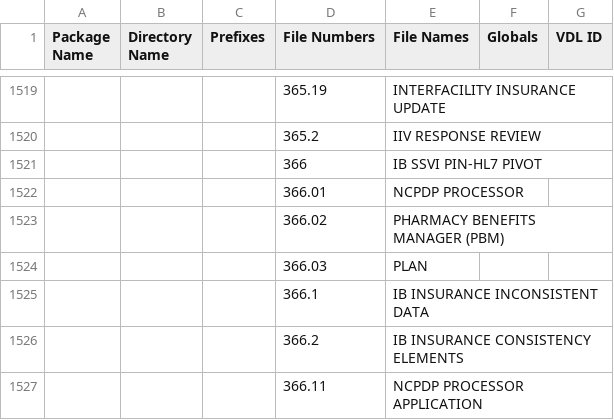
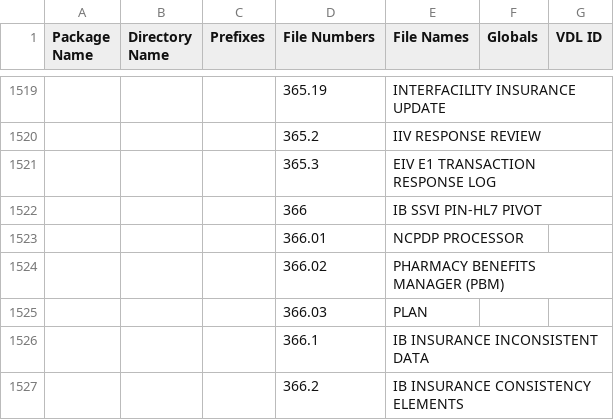
Before and after one commit to WorldVistA/VistA, a CSV file: Packages.csv, drawn as a sheet; only a part is shown, gaps mark what is left out; the shorter side is filled out with more unchanged rows; the diff names each change by its address in the sheet, - before the commit and + after, or states it on an @@ line.

Commit message:
Update Packages.csv for February 2026 patches

```diff
--- a/Packages.csv
+++ b/Packages.csv
+row 1521:  |  |  | 365.3 | EIV E1 TRANSACTION RESPONSE LOG
```
